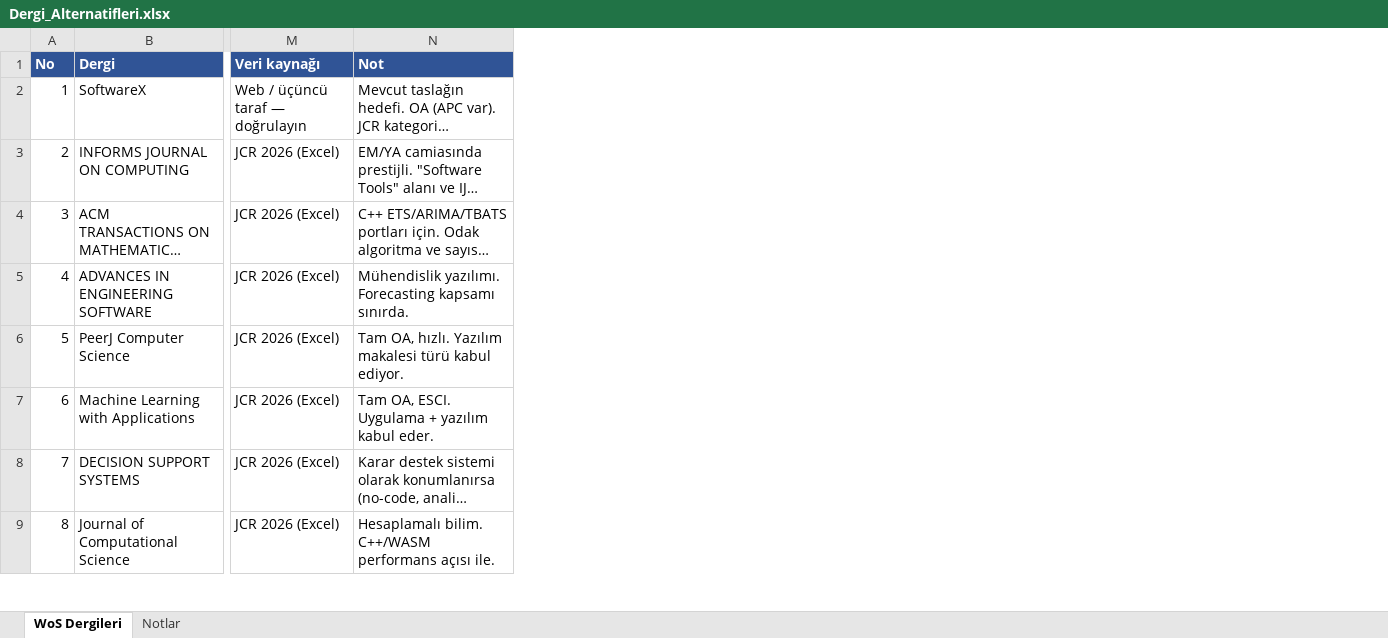
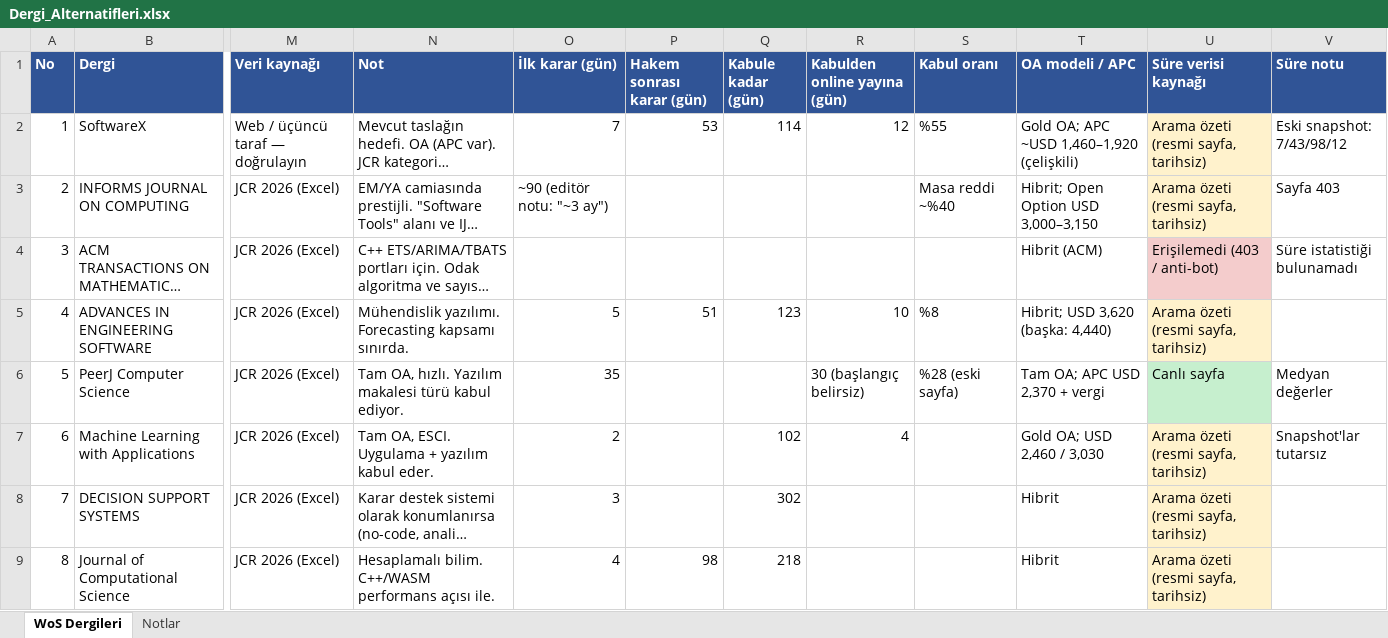
Before and after one commit to MicheleCedolin/forecast-studio, an Excel workbook: manuscript/Dergi_Alternatifleri.xlsx, sheet WoS Dergileri, drawn as a sheet; only a part is shown, gaps mark what is left out; long unchanged cells end in …; values as stored, in another font and other column widths than the file's, no borders; the diff names each change by its address in the sheet, - before the commit and + after, or states it on an @@ line.

```diff
--- a/manuscript/Dergi_Alternatifleri.xlsx (sheet WoS Dergileri)
+++ b/manuscript/Dergi_Alternatifleri.xlsx (sheet WoS Dergileri)
+column O (İlk karar (gün)), rows 2-9: 7 | ~90 (editör notu: "~3 ay") |  | 5 | 35 | 2 | 3 | 4
+column P (Hakem sonrası karar (gün)), rows 2-9: 53 |  |  | 51 |  |  |  | 98
+column Q (Kabule kadar (gün)), rows 2-9: 114 |  |  | 123 |  | 102 | 302 | 218
+column R (Kabulden online yayına (gün)), rows 2-7: 12 |  |  | 10 | 30 (başlangıç belirsiz) | 4
+column S (Kabul oranı), rows 2-6: %55 | Masa reddi ~%40 |  | %8 | %28 (eski sayfa)
+column T (OA modeli / APC), rows 2-9: Gold OA; APC ~USD 1,460–1,920 (çelişkili) | Hibrit; Open Option USD 3,000–3,150 | Hibrit (ACM) | Hibrit; USD 3,620 (başka: 4,440) | Tam OA; APC USD 2,370 + vergi | Gold OA; USD 2,460 / 3,030 | Hibrit | Hibrit
+column U (Süre verisi kaynağı), rows 2-9: Arama özeti (resmi sayfa, tarihsiz) | Arama özeti (resmi sayfa, tarihsiz) | Erişilemedi (403 / anti-bot) | Arama özeti (resmi sayfa, tarihsiz) | Canlı sayfa | Arama özeti (resmi sayfa, tarihsiz) | Arama özeti (resmi sayfa, tarihsiz) | Arama özeti (resmi sayfa, tarihsiz)
+column V (Süre notu), rows 2-7: Eski snapshot: 7/43/98/12 | Sayfa 403 | Süre istatistiği bulunamadı |  | Medyan değerler | Snapshot'lar tutarsız
```
Also changed, not shown: sheet Notlar.
